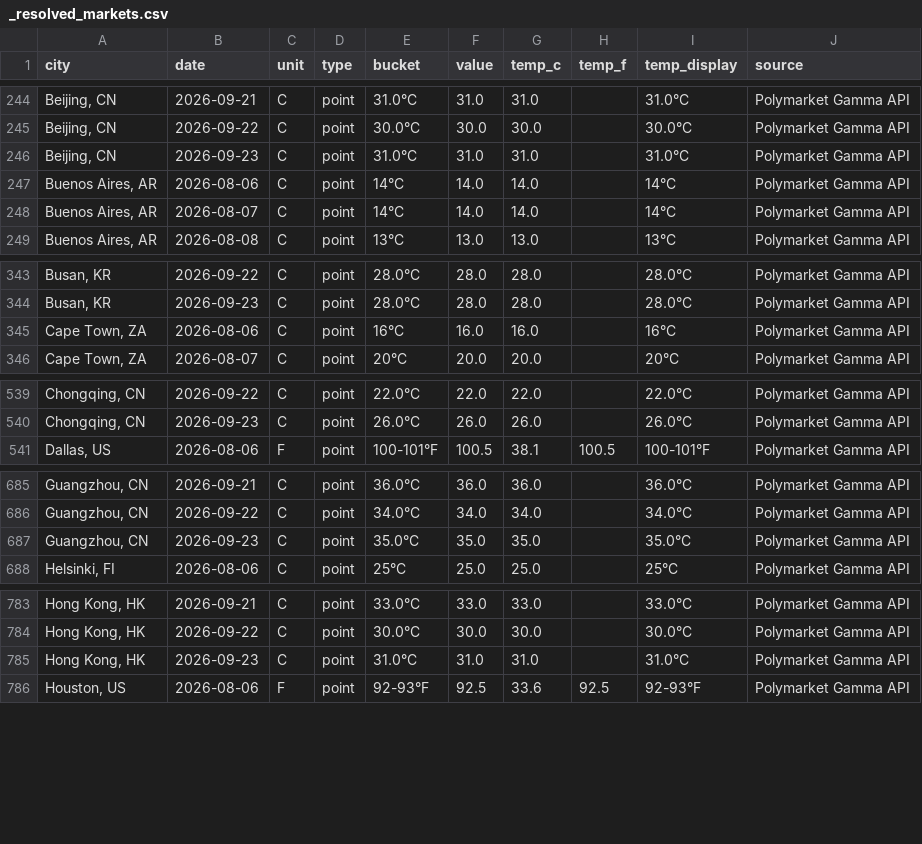
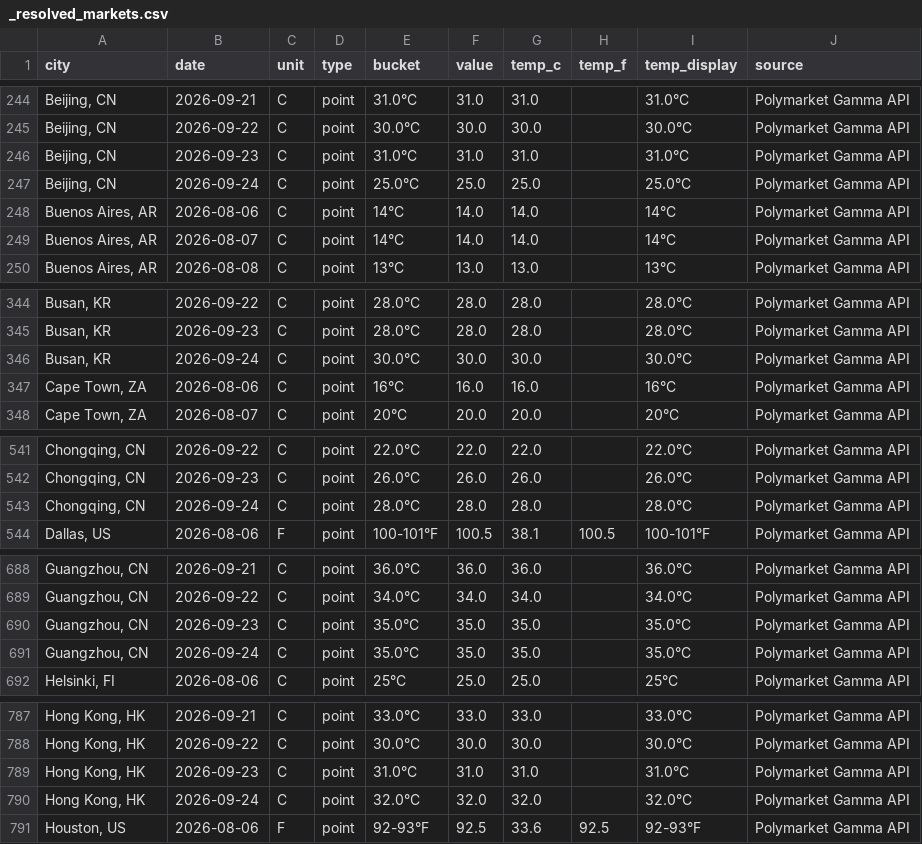
Before and after one commit to mgaaserud90-creator/weather-monitor, a CSV file: _resolved_markets.csv, drawn as a sheet; only a part is shown, gaps mark what is left out; the diff covers the shown part only; the diff names each change by its address in the sheet, - before the commit and + after, or states it on an @@ line.

```diff
--- a/_resolved_markets.csv
+++ b/_resolved_markets.csv
+row 247: Beijing, CN | 2026-09-24 | C | point | 25.0°C | 25.0 | 25.0 |  | 25.0°C | Polymarket Gamma API
+row 346: Busan, KR | 2026-09-24 | C | point | 30.0°C | 30.0 | 30.0 |  | 30.0°C | Polymarket Gamma API
+row 543: Chongqing, CN | 2026-09-24 | C | point | 28.0°C | 28.0 | 28.0 |  | 28.0°C | Polymarket Gamma API
+row 691: Guangzhou, CN | 2026-09-24 | C | point | 35.0°C | 35.0 | 35.0 |  | 35.0°C | Polymarket Gamma API
+row 790: Hong Kong, HK | 2026-09-24 | C | point | 32.0°C | 32.0 | 32.0 |  | 32.0°C | Polymarket Gamma API
```
Also changed, not shown: 10 added rows elsewhere in this file, 3 other files.
